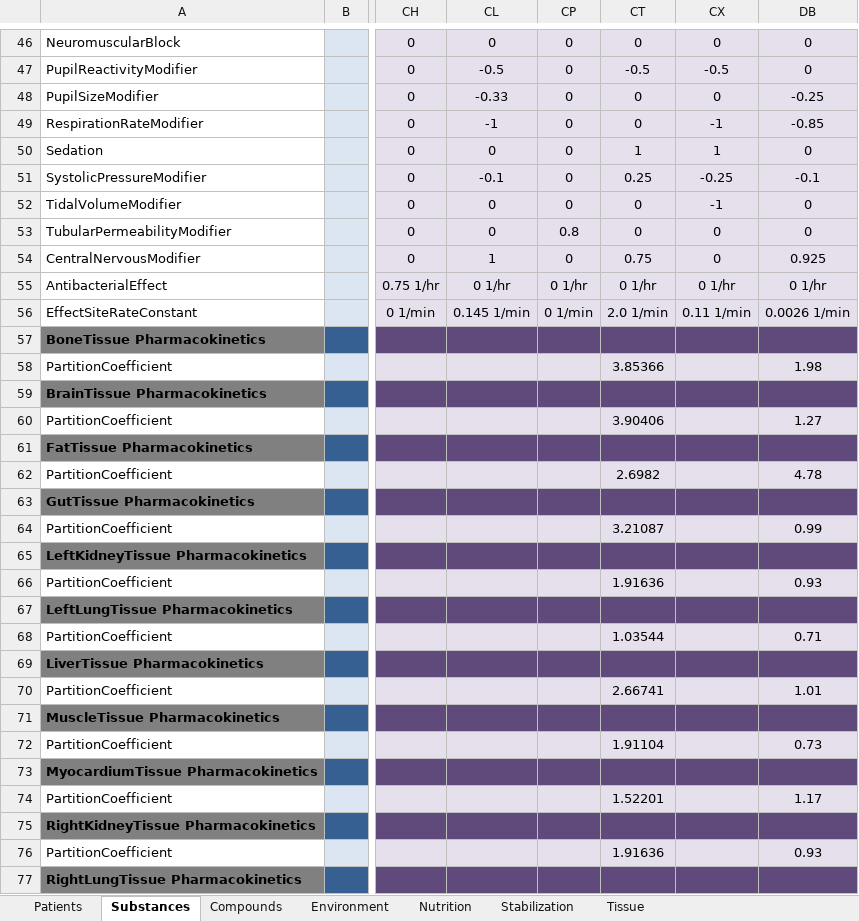
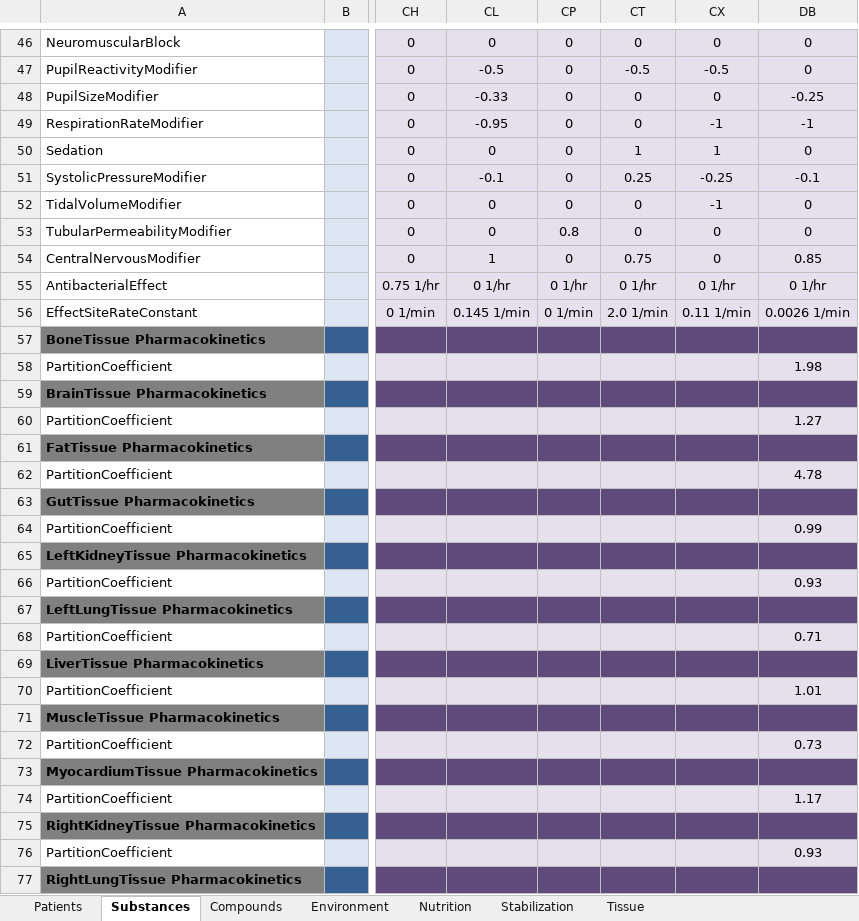
Before and after one commit to BioGearsEngine/core, an Excel workbook: share/data/BioGears.xlsx, sheet Substances, drawn as a sheet; only a part is shown, gaps mark what is left out; values as stored, in another font and other column widths than the file's, no borders; the diff covers the shown part only; the diff names each change by its address in the sheet, - before the commit and + after, or states it on an @@ line.

Commit message:
fix:mmcdaniel-fentanyl: Update substance params
Includes minor correction to Tissue (Changed Gut to Fat in density
check)

```diff
--- a/share/data/BioGears.xlsx (sheet Substances)
+++ b/share/data/BioGears.xlsx (sheet Substances)
-CL49: -1
+CL49: -0.95
-DB49: -0.85
+DB49: -1
-DB54: 0.925
+DB54: 0.85
-CT58: 3.85366
+CT58: (empty)
-CT60: 3.90406
+CT60: (empty)
-CT62: 2.6982
+CT62: (empty)
-CT64: 3.21087
+CT64: (empty)
-CT66: 1.91636
+CT66: (empty)
-CT68: 1.03544
+CT68: (empty)
-CT70: 2.66741
+CT70: (empty)
-CT72: 1.91104
+CT72: (empty)
-CT74: 1.52201
+CT74: (empty)
-CT76: 1.91636
+CT76: (empty)
```
Also changed, not shown: 44 edited cells elsewhere in this sheet, 25 other files.
